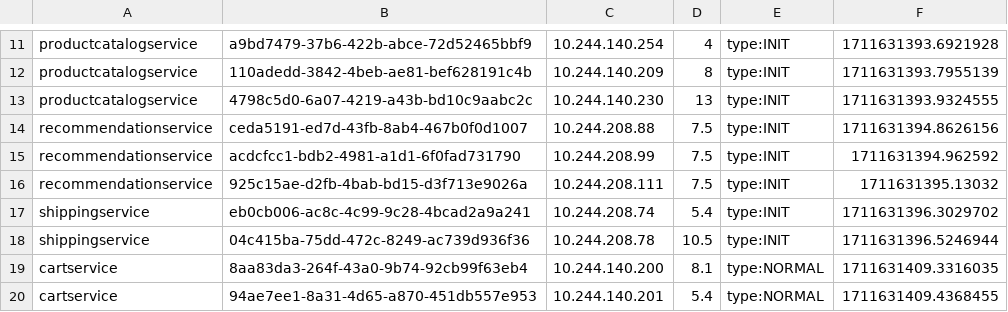
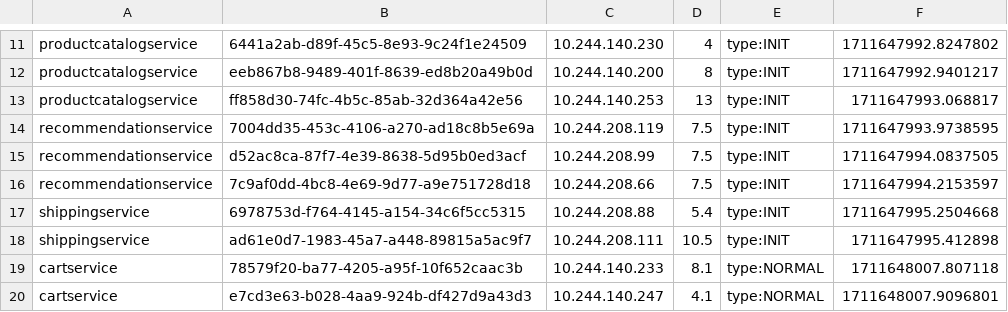
Before and after one commit to Chen-Jin-yuan/opentelemetry-microservices-demo, a CSV file: system/results/Vertical-RES.csv, drawn as a sheet; only a part is shown, gaps mark what is left out; the diff covers the shown part only; the diff names each change by its address in the sheet, - before the commit and + after, or states it on an @@ line.

```diff
--- a/system/results/Vertical-RES.csv
+++ b/system/results/Vertical-RES.csv
-B11: a9bd7479-37b6-422b-abce-72d52465bbf9
+B11: 6441a2ab-d89f-45c5-8e93-9c24f1e24509
-C11: 10.244.140.254
+C11: 10.244.140.230
-F11: 1711631393.6921928
+F11: 1711647992.8247802
-B12: 110adedd-3842-4beb-ae81-bef628191c4b
+B12: eeb867b8-9489-401f-8639-ed8b20a49b0d
-C12: 10.244.140.209
+C12: 10.244.140.200
-F12: 1711631393.7955139
+F12: 1711647992.9401217
-B13: 4798c5d0-6a07-4219-a43b-bd10c9aabc2c
+B13: ff858d30-74fc-4b5c-85ab-32d364a42e56
-C13: 10.244.140.230
+C13: 10.244.140.253
-F13: 1711631393.9324555
+F13: 1711647993.068817
-B14: ceda5191-ed7d-43fb-8ab4-467b0f0d1007
+B14: 7004dd35-453c-4106-a270-ad18c8b5e69a
-C14: 10.244.208.88
+C14: 10.244.208.119
-F14: 1711631394.8626156
+F14: 1711647993.9738595
-B15: acdcfcc1-bdb2-4981-a1d1-6f0fad731790
+B15: d52ac8ca-87f7-4e39-8638-5d95b0ed3acf
-F15: 1711631394.962592
+F15: 1711647994.0837505
-B16: 925c15ae-d2fb-4bab-bd15-d3f713e9026a
+B16: 7c9af0dd-4bc8-4e69-9d77-a9e751728d18
-C16: 10.244.208.111
+C16: 10.244.208.66
-F16: 1711631395.13032
+F16: 1711647994.2153597
-B17: eb0cb006-ac8c-4c99-9c28-4bcad2a9a241
+B17: 6978753d-f764-4145-a154-34c6f5cc5315
-C17: 10.244.208.74
+C17: 10.244.208.88
-F17: 1711631396.3029702
+F17: 1711647995.2504668
-B18: 04c415ba-75dd-472c-8249-ac739d936f36
+B18: ad61e0d7-1983-45a7-a448-89815a5ac9f7
-C18: 10.244.208.78
+C18: 10.244.208.111
-F18: 1711631396.5246944
+F18: 1711647995.412898
-B19: 8aa83da3-264f-43a0-9b74-92cb99f63eb4
+B19: 78579f20-ba77-4205-a95f-10f652caac3b
-C19: 10.244.140.200
+C19: 10.244.140.233
-F19: 1711631409.3316035
+F19: 1711648007.807118
-B20: 94ae7ee1-8a31-4d65-a870-451db557e953
+B20: e7cd3e63-b028-4aa9-924b-df427d9a43d3
-C20: 10.244.140.201
+C20: 10.244.140.247
-D20: 5.4
+D20: 4.1
-F20: 1711631409.4368455
+F20: 1711648007.9096801
```
Also changed, not shown: 84 edited cells elsewhere in this file, system/results/Memory.csv, system/results/monitor-QPS.csv, 3 other files.
